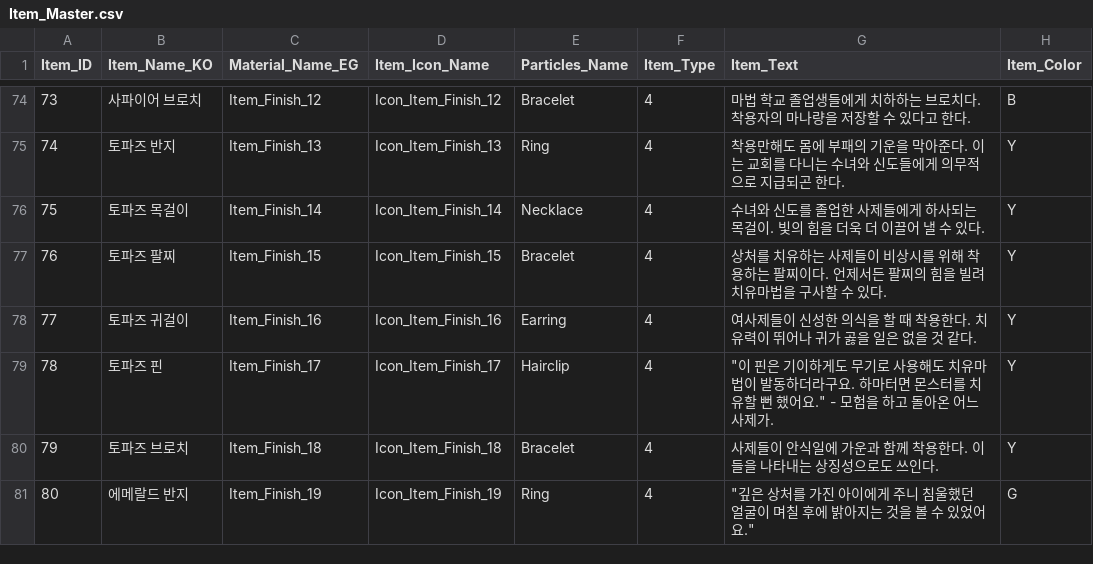
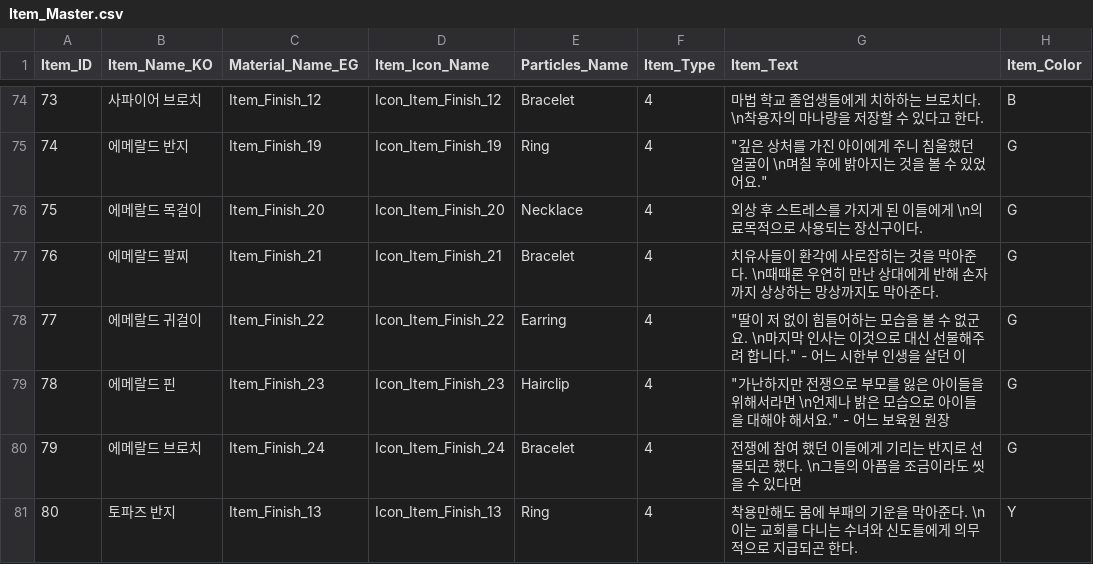
Before and after one commit to SuperElectronBrain/ThunderJack_ProjectMIS, a CSV file: Assets/Resources/DataSheet/Item_Master.csv, drawn as a sheet; only a part is shown, gaps mark what is left out; the diff covers the shown part only.

```diff
--- a/Assets/Resources/DataSheet/Item_Master.csv
+++ b/Assets/Resources/DataSheet/Item_Master.csv
@@ -74,8 +74,8 @@
-73,사파이어 브로치,Item_Finish_12,Icon_Item_Finish_12,Bracelet,4,마법 학교 졸업생들에게 치하하는 브로치다. 착용자의 마나량을 저장할 수 있다고 한다.,B
-74,토파즈 반지,Item_Finish_13,Icon_Item_Finish_13,Ring,4,착용만해도 몸에 부패의 기운을 막아준다. 이는 교회를 다니는 수녀와 신도들에게 의무적으로 지급되곤 한다.,Y
-75,토파즈 목걸이,Item_Finish_14,Icon_Item_Finish_14,Necklace,4,수녀와 신도를 졸업한 사제들에게 하사되는 목걸이. 빛의 힘을 더욱 더 이끌어 낼 수 있다.,Y
-76,토파즈 팔찌,Item_Finish_15,Icon_Item_Finish_15,Bracelet,4,상처를 치유하는 사제들이 비상시를 위해 착용하는 팔찌이다. 언제서든 팔찌의 힘을 빌려 치유마법을 구사할 수 있다.,Y
-77,토파즈 귀걸이,Item_Finish_16,Icon_Item_Finish_16,Earring,4,여사제들이 신성한 의식을 할 때 착용한다. 치유력이 뛰어나 귀가 곯을 일은 없을 것 같다.,Y
-78,토파즈 핀,Item_Finish_17,Icon_Item_Finish_17,Hairclip,4,"""이 핀은 기이하게도 무기로 사용해도 치유마법이 발동하더라구요. 하마터면 몬스터를 치유할 뻔 했어요."" - 모험을 하고 돌아온 어느 사제가.",Y
-79,토파즈 브로치,Item_Finish_18,Icon_Item_Finish_18,Bracelet,4,사제들이 안식일에 가운과 함께 착용한다. 이들을 나타내는 상징성으로도 쓰인다.,Y
-80,에메랄드 반지,Item_Finish_19,Icon_Item_Finish_19,Ring,4,"""깊은 상처를 가진 아이에게 주니 침울했던 얼굴이 며칠 후에 밝아지는 것을 볼 수 있었어요.""",G
+73,사파이어 브로치,Item_Finish_12,Icon_Item_Finish_12,Bracelet,4,마법 학교 졸업생들에게 치하하는 브로치다. \n착용자의 마나량을 저장할 수 있다고 한다.,B
+74,에메랄드 반지,Item_Finish_19,Icon_Item_Finish_19,Ring,4,"""깊은 상처를 가진 아이에게 주니 침울했던 얼굴이 \n며칠 후에 밝아지는 것을 볼 수 있었어요.""",G
+75,에메랄드 목걸이,Item_Finish_20,Icon_Item_Finish_20,Necklace,4,외상 후 스트레스를 가지게 된 이들에게 \n의료목적으로 사용되는 장신구이다.,G
+76,에메랄드 팔찌,Item_Finish_21,Icon_Item_Finish_21,Bracelet,4,치유사들이 환각에 사로잡히는 것을 막아준다. \n때때론 우연히 만난 상대에게 반해 손자까지 상상하는 망상까지도 막아준다.,G
+77,에메랄드 귀걸이,Item_Finish_22,Icon_Item_Finish_22,Earring,4,"""딸이 저 없이 힘들어하는 모습을 볼 수 없군요. \n마지막 인사는 이것으로 대신 선물해주려 합니다."" - 어느 시한부 인생을 살던 이",G
+78,에메랄드 핀,Item_Finish_23,Icon_Item_Finish_23,Hairclip,4,"""가난하지만 전쟁으로 부모를 잃은 아이들을 위해서라면 \n언제나 밝은 모습으로 아이들을 대해야 해서요."" - 어느 보육원 원장",G
+79,에메랄드 브로치,Item_Finish_24,Icon_Item_Finish_24,Bracelet,4,전쟁에 참여 했던 이들에게 기리는 반지로 선물되곤 했다. \n그들의 아픔을 조금이라도 씻을 수 있다면,G
+80,토파즈 반지,Item_Finish_13,Icon_Item_Finish_13,Ring,4,착용만해도 몸에 부패의 기운을 막아준다. \n이는 교회를 다니는 수녀와 신도들에게 의무적으로 지급되곤 한다.,Y
```
Also changed, not shown: 129 edited cells elsewhere in this file.
